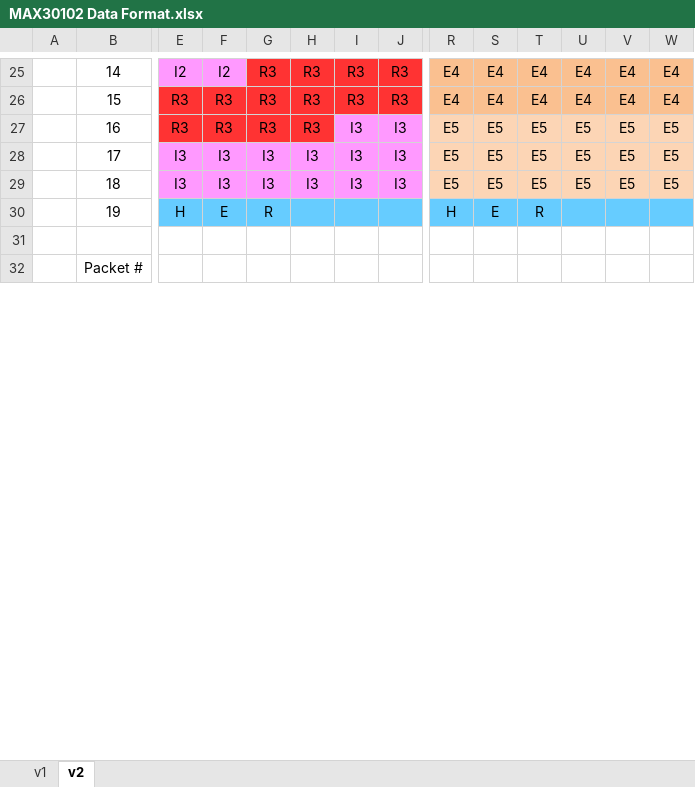
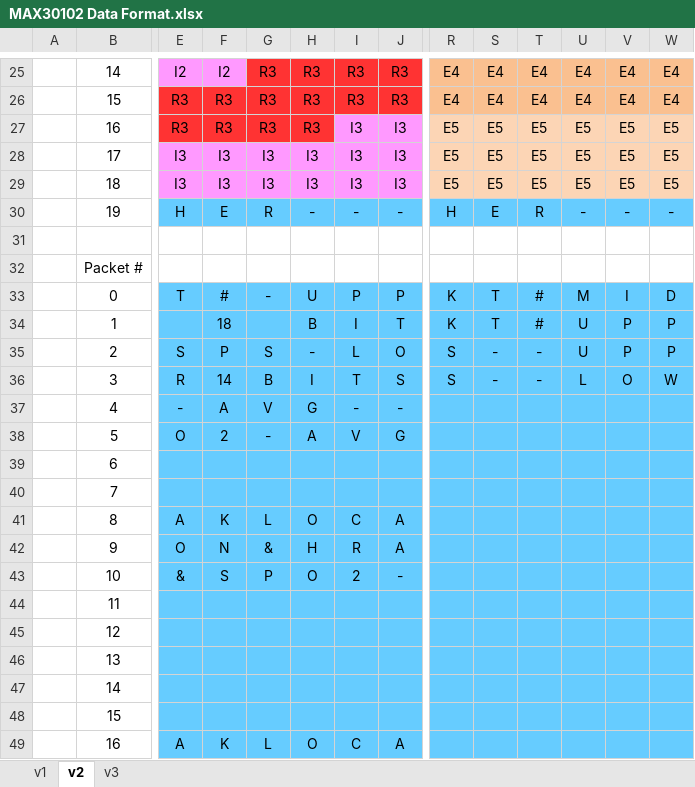
Before and after one commit to kxm-creare/PulsePatch, an Excel workbook: MAX30102 Data Format.xlsx, sheet v2, drawn as a sheet; only a part is shown, gaps mark what is left out; values as stored, in another font and other column widths than the file's, no borders; rows hold the shown columns only; the diff covers the shown part only; the diff names each change by its address in the sheet, - before the commit and + after, or states it on an @@ line.

```diff
--- a/MAX30102 Data Format.xlsx (sheet v2)
+++ b/MAX30102 Data Format.xlsx (sheet v2)
+sheet tab: v3
-H30: (empty)
+H30: -
-I30: (empty)
+I30: -
-J30: (empty)
+J30: -
-U30: (empty)
+U30: -
-V30: (empty)
+V30: -
-W30: (empty)
+W30: -
+row 33:  | 0 | T | # | - | U | P | P | K | T | # | M | I | D
+row 34:  | 1 |  | 18 |  | B | I | T | K | T | # | U | P | P
+row 35:  | 2 | S | P | S | - | L | O | S | - | - | U | P | P
+row 36:  | 3 | R | 14 | B | I | T | S | S | - | - | L | O | W
+row 37:  | 4 | - | A | V | G | - | -
+row 38:  | 5 | O | 2 | - | A | V | G
+row 39:  | 6
+row 40:  | 7
+row 41:  | 8 | A | K | L | O | C | A
+row 42:  | 9 | O | N | & | H | R | A
+row 43:  | 10 | & | S | P | O | 2 | -
+row 44:  | 11
+row 45:  | 12
+row 46:  | 13
+row 47:  | 14
+row 48:  | 15
+row 49:  | 16 | A | K | L | O | C | A
```
Also changed, not shown: 66 added rows, 1 removed row and 6 edited cells elsewhere in this sheet.
